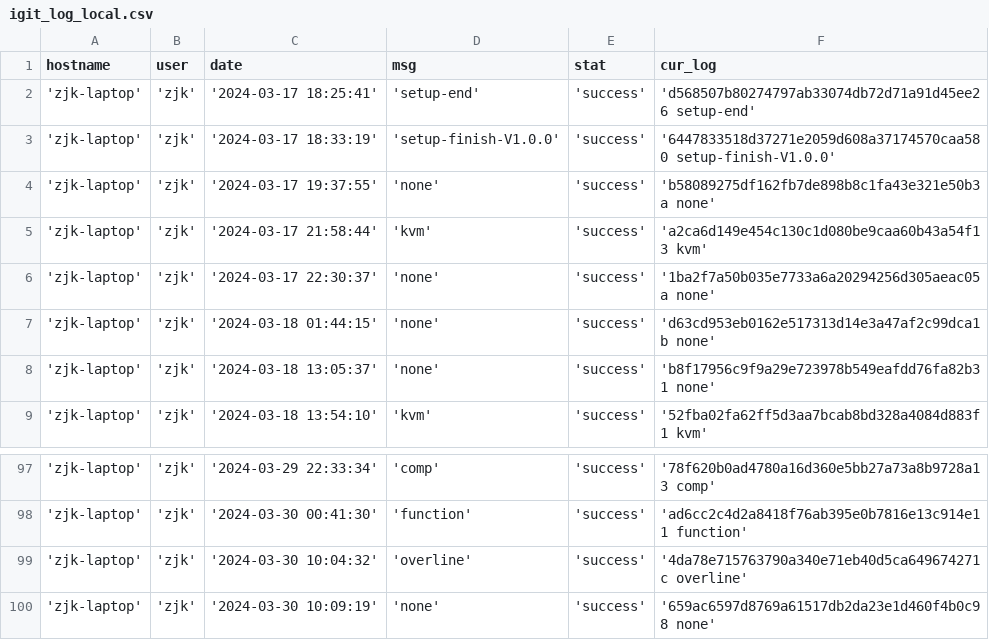
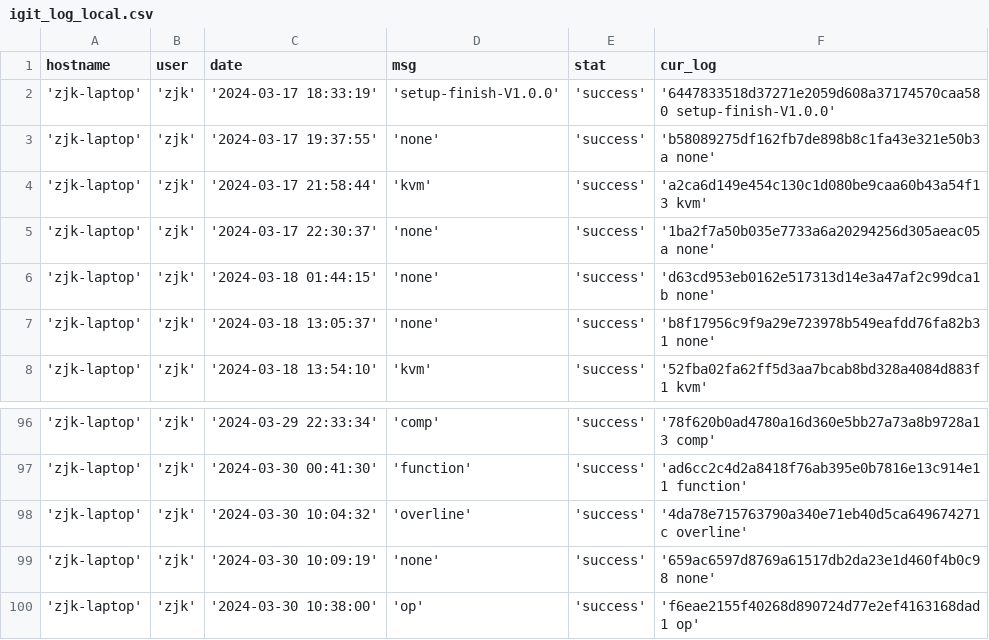
Before and after one commit to creatern/NoteBook, a CSV file: ilog/igit_log_local.csv, drawn as a sheet; only a part is shown, gaps mark what is left out; removed rows and columns are numbered as before the commit, all else as after; the diff names each change by its address in the sheet, - before the commit and + after, or states it on an @@ line.

```diff
--- a/ilog/igit_log_local.csv
+++ b/ilog/igit_log_local.csv
-row 2: 'zjk-laptop' | 'zjk' | '2024-03-17 18:25:41' | 'setup-end' | 'success' | 'd568507b80274797ab33074db72d71a91d45ee26 setup-end'
+row 100: 'zjk-laptop' | 'zjk' | '2024-03-30 10:38:00' | 'op' | 'success' | 'f6eae2155f40268d890724d77e2ef4163168dad1 op'
```
Also changed, not shown: ilog/igit_log.csv, 5 other files.
